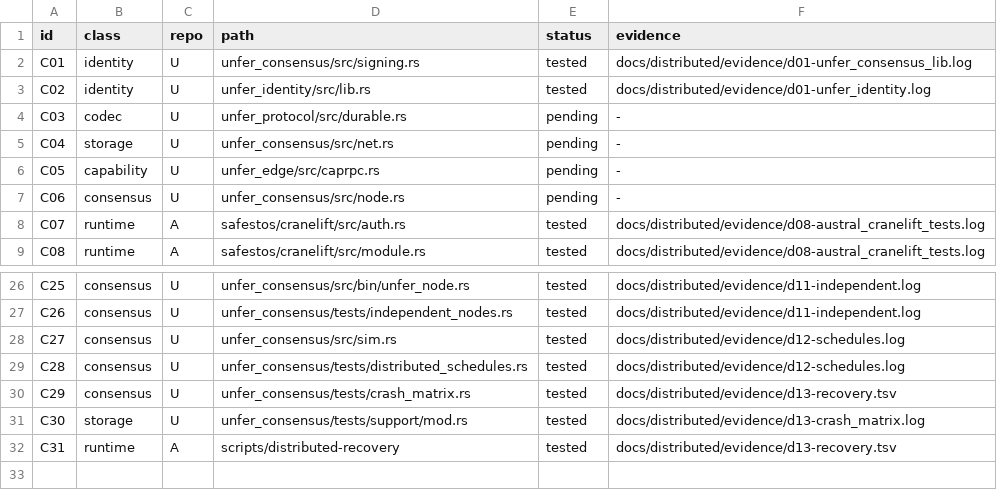
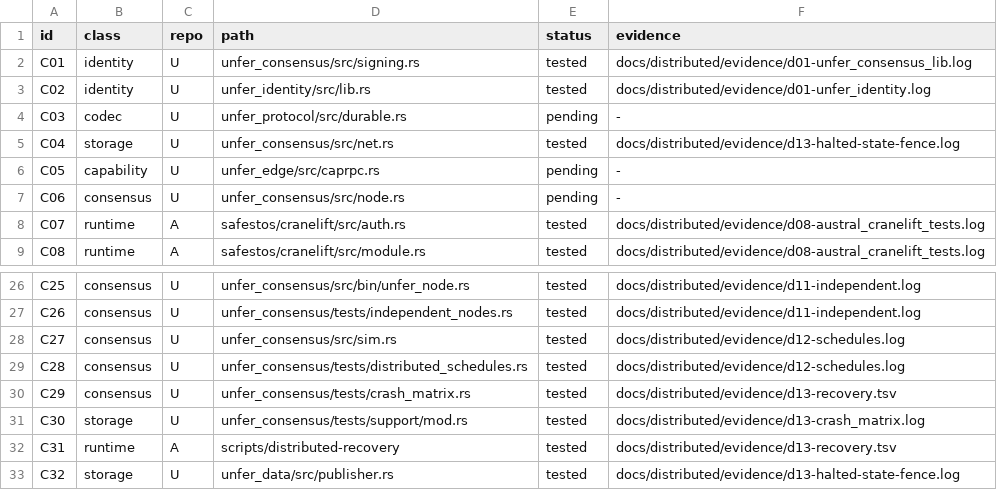
Before and after one commit to leonardopedro/australVM, a TSV file: docs/distributed/contracts.tsv, drawn as a sheet; only a part is shown, gaps mark what is left out.

Commit message:
docs(distributed): answer the halted-node question and record the fence
D12 handed one observation to D13: a halted node's memory shows an evaluation
its journal never recorded, and D11's ledger is a second applying path. The
answer is that the ledger had the same divergence itself, and both are now
fenced: the append rolls back to the durable prefix, a reservation that cannot be
persisted is dropped, and a node states its servability so a serving surface
refuses instead of answering from memory.

Documents the measurement (`d13-halted-state-fence.log`), marks net.rs's contract
row tested on it, and registers the publisher surface that now checks the fence.

```diff
--- a/docs/distributed/contracts.tsv
+++ b/docs/distributed/contracts.tsv
@@ -4,3 +4,3 @@ C02	identity	U	unfer_identity/src/lib.rs	tested	docs/distributed/evidence/d01-un
 C03	codec	U	unfer_protocol/src/durable.rs	pending	-
-C04	storage	U	unfer_consensus/src/net.rs	pending	-
+C04	storage	U	unfer_consensus/src/net.rs	tested	docs/distributed/evidence/d13-halted-state-fence.log
 C05	capability	U	unfer_edge/src/caprpc.rs	pending	-
@@ -32 +32,2 @@ C30	storage	U	unfer_consensus/tests/support/mod.rs	tested	docs/distributed/evide
 C31	runtime	A	scripts/distributed-recovery	tested	docs/distributed/evidence/d13-recovery.tsv
+C32	storage	U	unfer_data/src/publisher.rs	tested	docs/distributed/evidence/d13-halted-state-fence.log
```
Also changed, not shown: 2 other files.
